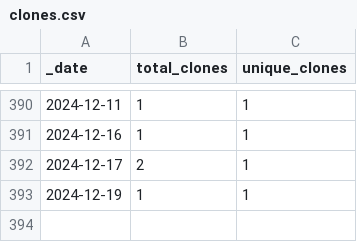
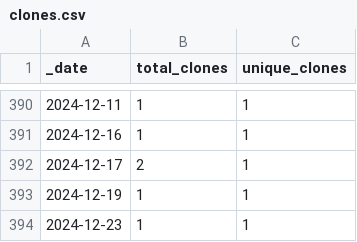
Before and after one commit to ActivitySpaceProject/space_mapper, a CSV file: traffic/clones.csv, drawn as a sheet; only a part is shown, gaps mark what is left out.

Commit message:
GitHub traffic (Automated)

```diff
--- a/traffic/clones.csv
+++ b/traffic/clones.csv
@@ -393 +393,2 @@ _date,total_clones,unique_clones
 2024-12-19,1,1
+2024-12-23,1,1
```
Also changed, not shown: 1 other file.
